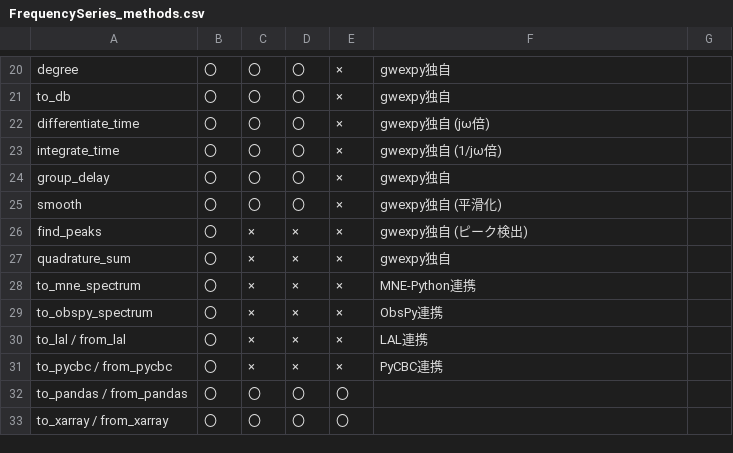
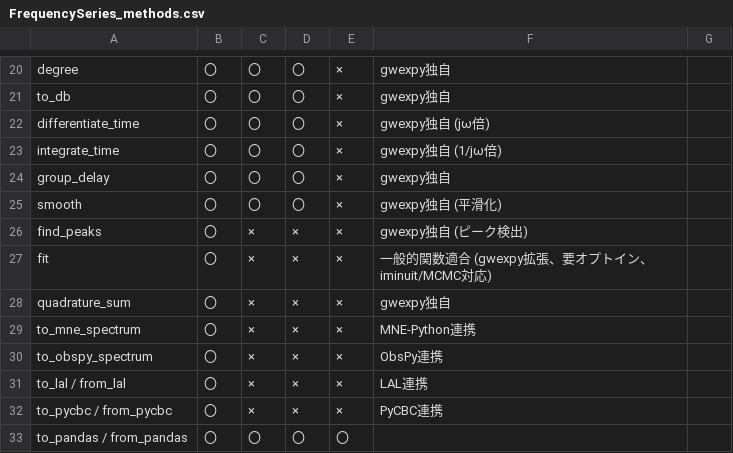
Before and after one commit to tatsuki-washimi/gwexpy, a CSV file: docs/FrequencySeries_methods.csv, drawn as a sheet; only a part is shown, gaps mark what is left out; the shorter side is filled out with more unchanged rows.

```diff
--- a/docs/FrequencySeries_methods.csv
+++ b/docs/FrequencySeries_methods.csv
@@ -26,2 +26,3 @@ smooth,〇,〇,〇,×,gwexpy独自 (平滑化)
 find_peaks,〇,×,×,×,gwexpy独自 (ピーク検出)
+fit,〇,×,×,×,一般的関数適合 (gwexpy拡張、要オプトイン、iminuit/MCMC対応)
 quadrature_sum,〇,×,×,×,gwexpy独自
```
Also changed, not shown: docs/Spectrogram_methods.csv, docs/TimeSeries_methods.csv, 20 other files.
